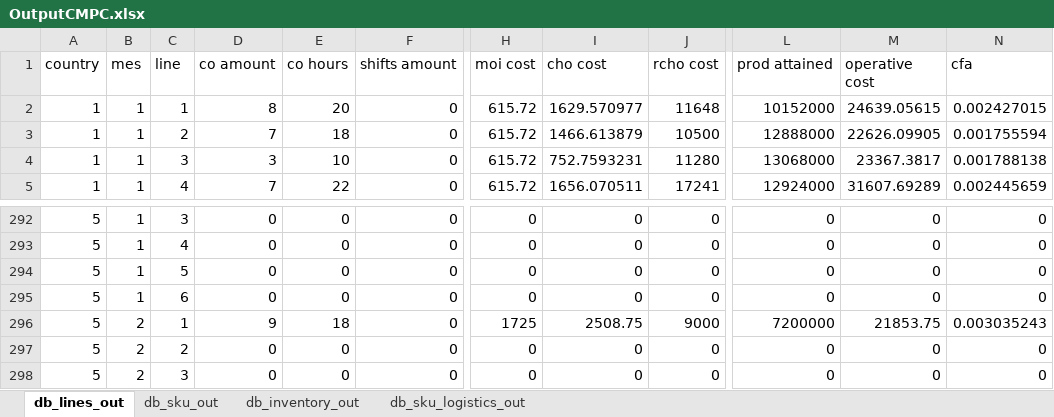
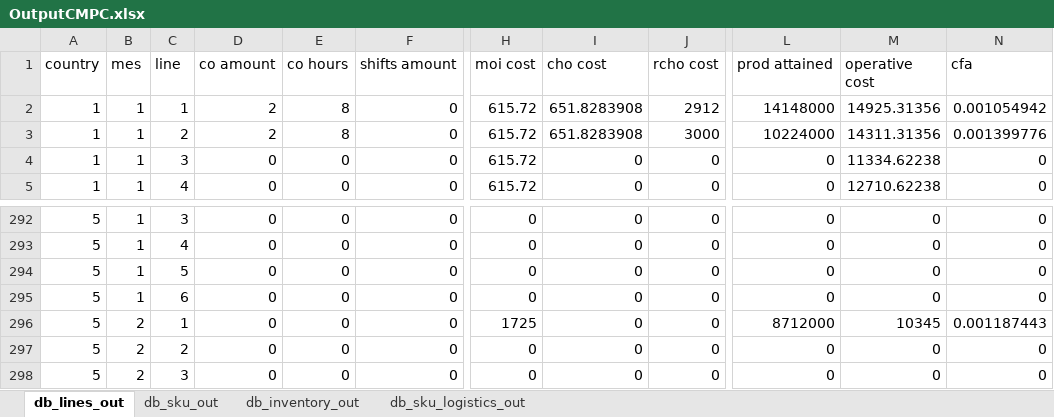
Before and after one commit to elisa-ite/CMPC-manufacturing, an Excel workbook: CMCP_Manufacturing/OutputCMPC.xlsx, sheet db_lines_out, drawn as a sheet; only a part is shown, gaps mark what is left out; values as stored, in another font and other column widths than the file's, no borders; the diff covers the shown part only; the diff names each change by its address in the sheet, - before the commit and + after, or states it on an @@ line.

```diff
--- a/CMCP_Manufacturing/OutputCMPC.xlsx (sheet db_lines_out)
+++ b/CMCP_Manufacturing/OutputCMPC.xlsx (sheet db_lines_out)
-D2 (co amount): 8
+D2 (co amount): 2
-E2 (co hours): 20
+E2 (co hours): 8
-I2 (cho cost): 1629.570977
+I2 (cho cost): 651.8283908
-J2 (rcho cost): 11648
+J2 (rcho cost): 2912
-L2 (prod attained): 10152000
+L2 (prod attained): 14148000
-M2 (operative cost): 24639.05615
+M2 (operative cost): 14925.31356
-N2 (cfa): 0.002427015
+N2 (cfa): 0.001054942
-D3 (co amount): 7
+D3 (co amount): 2
-E3 (co hours): 18
+E3 (co hours): 8
-I3 (cho cost): 1466.613879
+I3 (cho cost): 651.8283908
-J3 (rcho cost): 10500
+J3 (rcho cost): 3000
-L3 (prod attained): 12888000
+L3 (prod attained): 10224000
-M3 (operative cost): 22626.09905
+M3 (operative cost): 14311.31356
-N3 (cfa): 0.001755594
+N3 (cfa): 0.001399776
-D4 (co amount): 3
+D4 (co amount): 0
-E4 (co hours): 10
+E4 (co hours): 0
-I4 (cho cost): 752.7593231
+I4 (cho cost): 0
-J4 (rcho cost): 11280
+J4 (rcho cost): 0
-L4 (prod attained): 13068000
+L4 (prod attained): 0
-M4 (operative cost): 23367.3817
+M4 (operative cost): 11334.62238
-N4 (cfa): 0.001788138
+N4 (cfa): 0
-D5 (co amount): 7
+D5 (co amount): 0
-E5 (co hours): 22
+E5 (co hours): 0
-I5 (cho cost): 1656.070511
+I5 (cho cost): 0
-J5 (rcho cost): 17241
+J5 (rcho cost): 0
-L5 (prod attained): 12924000
+L5 (prod attained): 0
-M5 (operative cost): 31607.69289
+M5 (operative cost): 12710.62238
-N5 (cfa): 0.002445659
+N5 (cfa): 0
-D296 (co amount): 9
+D296 (co amount): 0
-E296 (co hours): 18
+E296 (co hours): 0
-I296 (cho cost): 2508.75
+I296 (cho cost): 0
-J296 (rcho cost): 9000
+J296 (rcho cost): 0
-L296 (prod attained): 7200000
+L296 (prod attained): 8712000
-M296 (operative cost): 21853.75
+M296 (operative cost): 10345
-N296 (cfa): 0.003035243
+N296 (cfa): 0.001187443
```
Also changed, not shown: 2 added rows, 2 removed rows and 1458 edited cells elsewhere in this sheet, sheet db_sku_out, sheet db_sku_logistics_out, sheet db_inventory_out, 8 other files.
